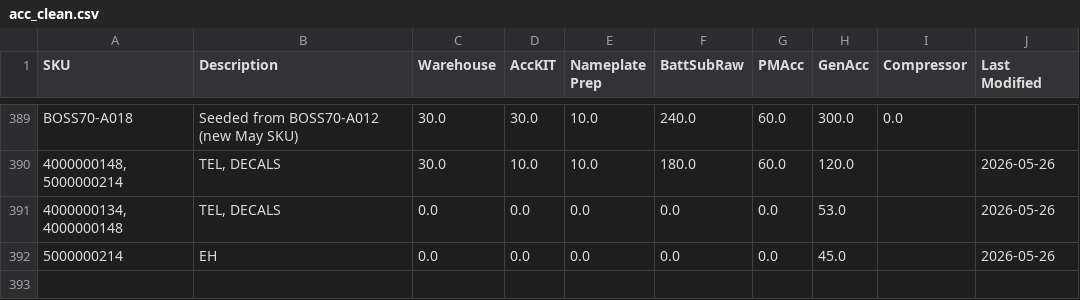
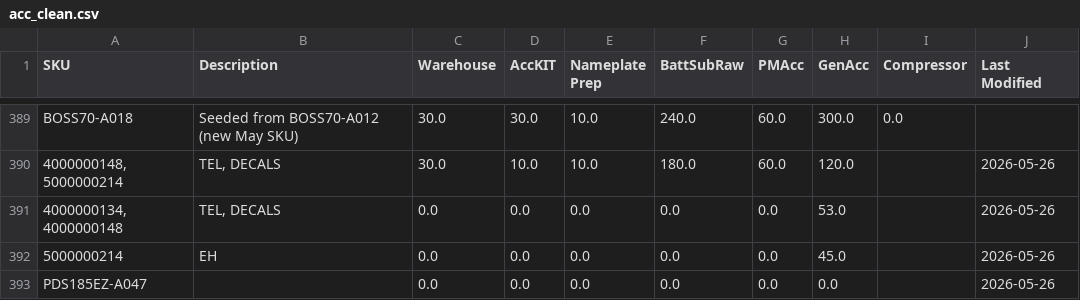
Before and after one commit to tritoan156/labor_model, a CSV file: data/acc_clean.csv, drawn as a sheet; only a part is shown, gaps mark what is left out; the diff names each change by its address in the sheet, - before the commit and + after, or states it on an @@ line.

Commit message:
Add new accessory SKU PDS185EZ-A047 via app

```diff
--- a/data/acc_clean.csv
+++ b/data/acc_clean.csv
+row 393: PDS185EZ-A047 |  | 0.0 | 0.0 | 0.0 | 0.0 | 0.0 | 0.0 |  | 2026-05-26
```
